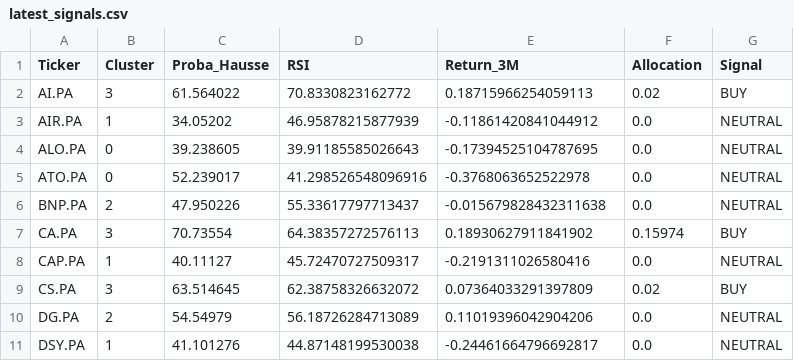
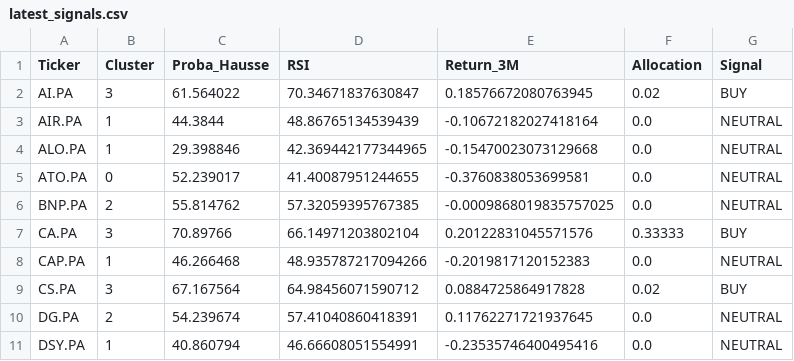
Before and after one commit to SORADATA/Quantitative-AlphaEdge-AI, a CSV file: latest_signals.csv, drawn as a sheet; only a part is shown; the diff covers the shown part only.

```diff
--- a/latest_signals.csv
+++ b/latest_signals.csv
@@ -1,11 +1,11 @@
 Ticker,Cluster,Proba_Hausse,RSI,Return_3M,Allocation,Signal
-AI.PA,3,61.564022,70.8330823162772,0.18715966254059113,0.02,BUY
-AIR.PA,1,34.05202,46.95878215877939,-0.11861420841044912,0.0,NEUTRAL
-ALO.PA,0,39.238605,39.91185585026643,-0.17394525104787695,0.0,NEUTRAL
-ATO.PA,0,52.239017,41.298526548096916,-0.3768063652522978,0.0,NEUTRAL
-BNP.PA,2,47.950226,55.33617797713437,-0.015679828432311638,0.0,NEUTRAL
-CA.PA,3,70.73554,64.38357272576113,0.18930627911841902,0.15974,BUY
-CAP.PA,1,40.11127,45.72470727509317,-0.2191311026580416,0.0,NEUTRAL
-CS.PA,3,63.514645,62.38758326632072,0.07364033291397809,0.02,BUY
-DG.PA,2,54.54979,56.18726284713089,0.11019396042904206,0.0,NEUTRAL
-DSY.PA,1,41.101276,44.87148199530038,-0.24461664796692817,0.0,NEUTRAL
+AI.PA,3,61.564022,70.34671837630847,0.18576672080763945,0.02,BUY
+AIR.PA,1,44.3844,48.86765134539439,-0.10672182027418164,0.0,NEUTRAL
+ALO.PA,1,29.398846,42.369442177344965,-0.15470023073129668,0.0,NEUTRAL
+ATO.PA,0,52.239017,41.40087951244655,-0.3760838053699581,0.0,NEUTRAL
+BNP.PA,2,55.814762,57.32059395767385,-0.0009868019835757025,0.0,NEUTRAL
+CA.PA,3,70.89766,66.14971203802104,0.20122831045571576,0.33333,BUY
+CAP.PA,1,46.266468,48.935787217094266,-0.2019817120152383,0.0,NEUTRAL
+CS.PA,3,67.167564,64.98456071590712,0.0884725864917828,0.02,BUY
+DG.PA,2,54.239674,57.41040860418391,0.11762271721937645,0.0,NEUTRAL
+DSY.PA,1,40.860794,46.66608051554991,-0.23535746400495416,0.0,NEUTRAL
```
Also changed, not shown: 99 edited cells elsewhere in this file, portfolio_history.csv, 1 other file.
